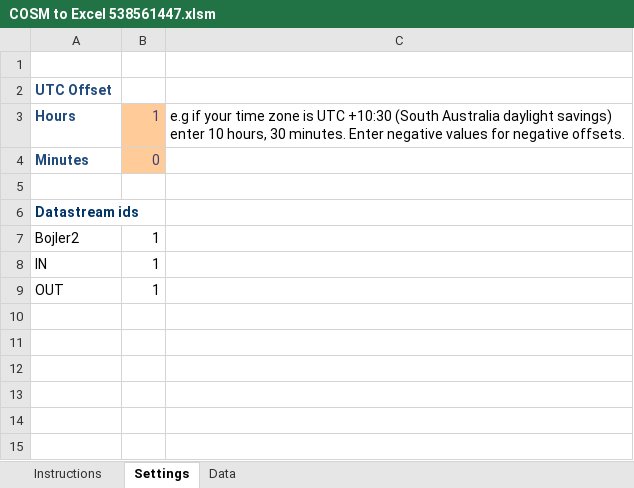
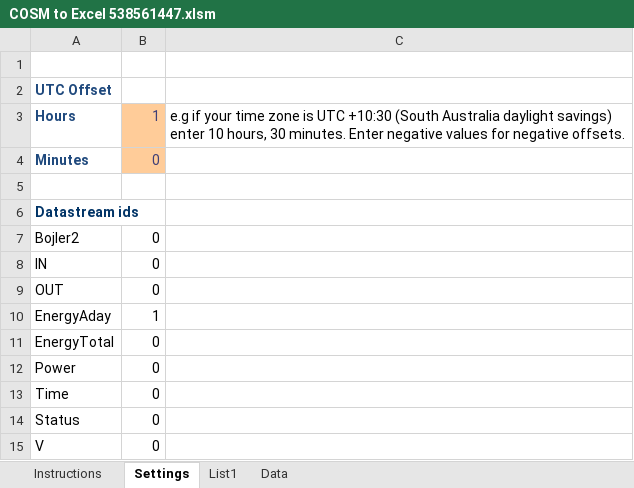
Before and after one commit to pfory/solar-heating, an Excel workbook: COSM to Excel 538561447.xlsm, sheet Settings, drawn as a sheet; values as stored, in another font and other column widths than the file's, no borders; the diff names each change by its address in the sheet, - before the commit and + after, or states it on an @@ line.

```diff
--- a/COSM to Excel 538561447.xlsm (sheet Settings)
+++ b/COSM to Excel 538561447.xlsm (sheet Settings)
+sheet tab: List1
-B7:B9: 1
+B7:B9: 0
+row 10: EnergyAday | 1
+row 11: EnergyTotal | 0
+row 12: Power | 0
+row 13: Time | 0
+row 14: Status | 0
+row 15: V | 0
```
Also changed, not shown: sheet Data, 1 other file.
